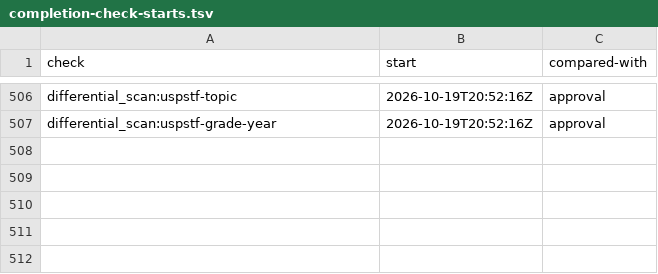
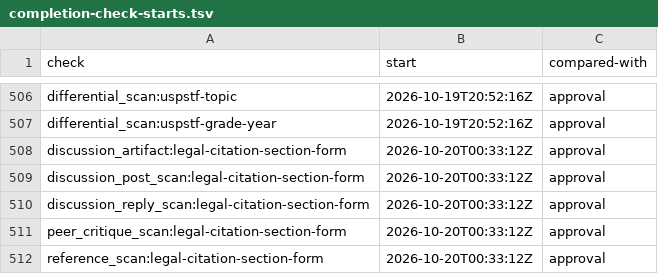
Before and after one commit to mshamblin5150-code/clinical-skills, a TSV file: reference/completion-check-starts.tsv, drawn as a sheet; only a part is shown, gaps mark what is left out; the diff names each change by its address in the sheet, - before the commit and + after, or states it on an @@ line.

Commit message:
Restore legal section resolution and report citation form (#1850)

```diff
--- a/reference/completion-check-starts.tsv
+++ b/reference/completion-check-starts.tsv
+row 508: discussion_artifact:legal-citation-section-form | 2026-10-20T00:33:12Z | approval
+row 509: discussion_post_scan:legal-citation-section-form | 2026-10-20T00:33:12Z | approval
+row 510: discussion_reply_scan:legal-citation-section-form | 2026-10-20T00:33:12Z | approval
+row 511: peer_critique_scan:legal-citation-section-form | 2026-10-20T00:33:12Z | approval
+row 512: reference_scan:legal-citation-section-form | 2026-10-20T00:33:12Z | approval
```
Also changed, not shown: 11 other files.
